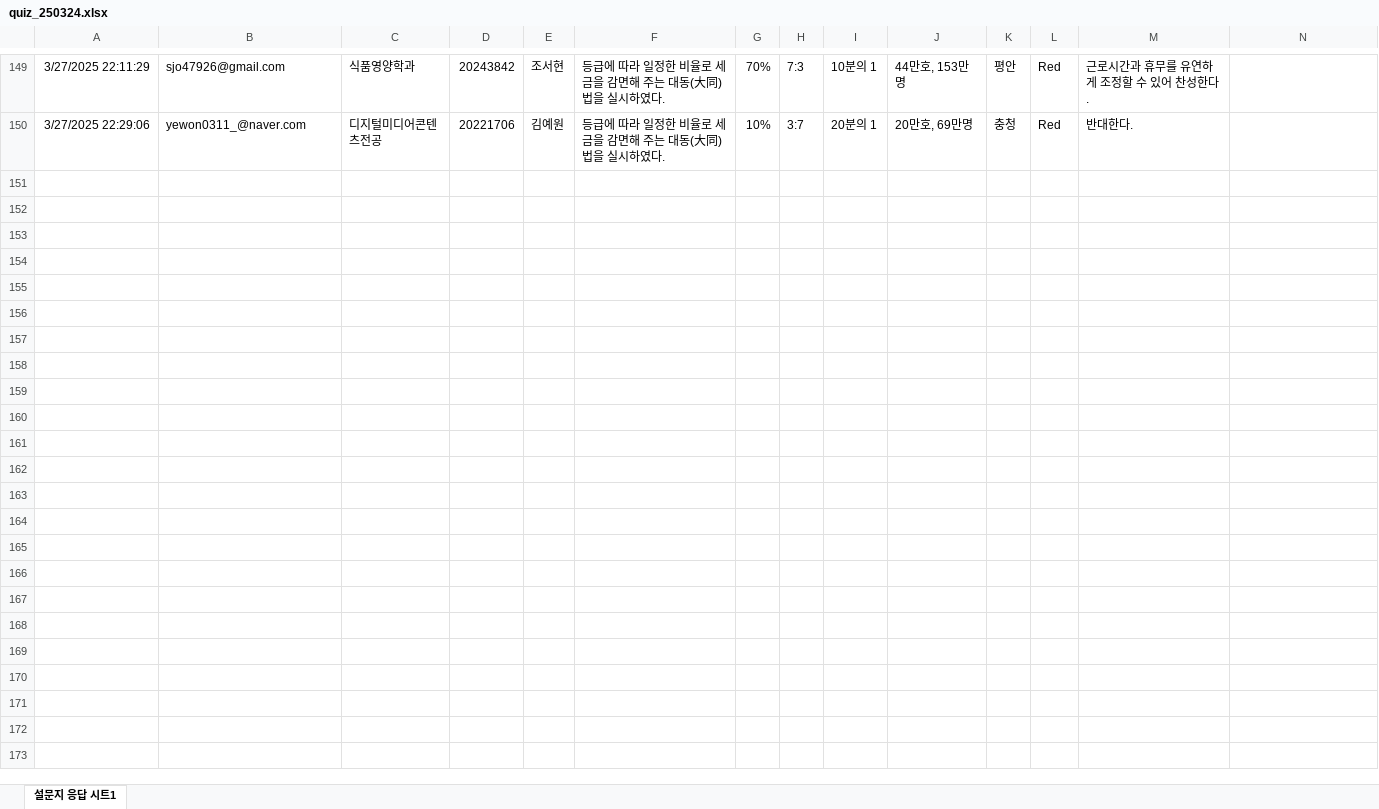
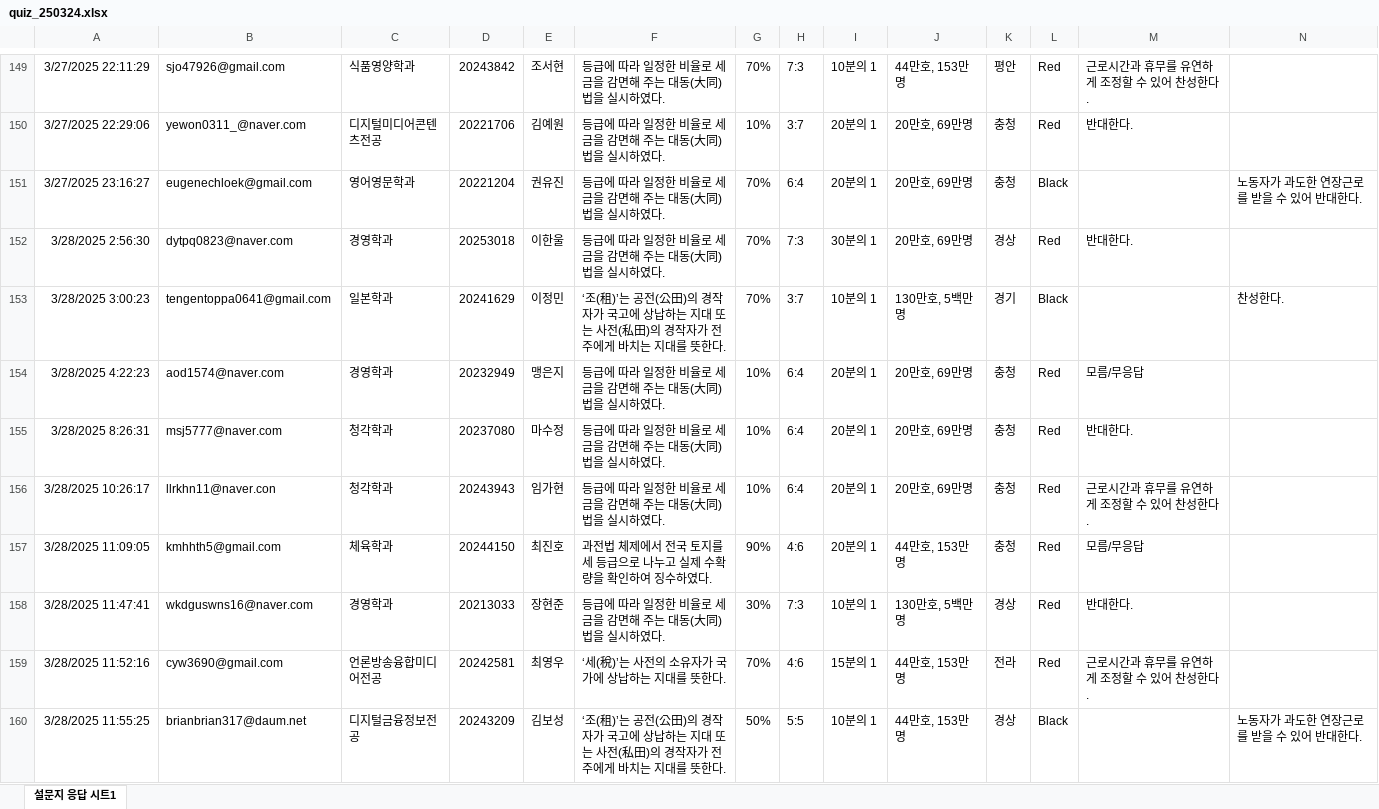
Before and after one commit to kwlee58/class202501, an Excel workbook: R/data/quiz_250324.xlsx, sheet 설문지 응답 시트1, drawn as a sheet; only a part is shown, gaps mark what is left out; values as stored, in another font and other column widths than the file's, no borders; charts and pictures and table styles not drawn; the diff covers the shown part only; the diff names each change by its address in the sheet, - before the commit and + after, or states it on an @@ line.

```diff
--- a/R/data/quiz_250324.xlsx (sheet 설문지 응답 시트1)
+++ b/R/data/quiz_250324.xlsx (sheet 설문지 응답 시트1)
+row 151: 3/27/2025 23:16:27 | eugenechloek@gmail.com | 영어영문학과 | 20221204 | 권유진 | 등급에 따라 일정한 비율로 세금을 감면해 주는 대동(大同)법을 실시하였다. | 70% | 6:4 | 20분의 1 | 20만호, 69만명 | 충청 | Black |  | 노동자가 과도한 연장근로를 받을 수 있어 반대한다.
+row 152: 3/28/2025 2:56:30 | dytpq0823@naver.com | 경영학과 | 20253018 | 이한울 | 등급에 따라 일정한 비율로 세금을 감면해 주는 대동(大同)법을 실시하였다. | 70% | 7:3 | 30분의 1 | 20만호, 69만명 | 경상 | Red | 반대한다.
+row 153: 3/28/2025 3:00:23 | tengentoppa0641@gmail.com | 일본학과 | 20241629 | 이정민 | ‘조(租)’는 공전(公田)의 경작자가 국고에 상납하는 지대 또는 사전(私田)의 경작자가 전주에게 바치는 지대를 뜻한다. | 70% | 3:7 | 10분의 1 | 130만호, 5백만명 | 경기 | Black |  | 찬성한다.
+row 154: 3/28/2025 4:22:23 | aod1574@naver.com | 경영학과 | 20232949 | 맹은지 | 등급에 따라 일정한 비율로 세금을 감면해 주는 대동(大同)법을 실시하였다. | 10% | 6:4 | 20분의 1 | 20만호, 69만명 | 충청 | Red | 모름/무응답
+row 155: 3/28/2025 8:26:31 | msj5777@naver.com | 청각학과 | 20237080 | 마수정 | 등급에 따라 일정한 비율로 세금을 감면해 주는 대동(大同)법을 실시하였다. | 10% | 6:4 | 20분의 1 | 20만호, 69만명 | 충청 | Red | 반대한다.
+row 156: 3/28/2025 10:26:17 | llrkhn11@naver.con | 청각학과 | 20243943 | 임가현 | 등급에 따라 일정한 비율로 세금을 감면해 주는 대동(大同)법을 실시하였다. | 10% | 6:4 | 20분의 1 | 20만호, 69만명 | 충청 | Red | 근로시간과 휴무를 유연하게 조정할 수 있어 찬성한다.
+row 157: 3/28/2025 11:09:05 | kmhhth5@gmail.com | 체육학과 | 20244150 | 최진호 | 과전법 체제에서 전국 토지를 세 등급으로 나누고 실제 수확량을 확인하여 징수하였다. | 90% | 4:6 | 20분의 1 | 44만호, 153만명 | 충청 | Red | 모름/무응답
+row 158: 3/28/2025 11:47:41 | wkdguswns16@naver.com | 경영학과 | 20213033 | 장현준 | 등급에 따라 일정한 비율로 세금을 감면해 주는 대동(大同)법을 실시하였다. | 30% | 7:3 | 10분의 1 | 130만호, 5백만명 | 경상 | Red | 반대한다.
+row 159: 3/28/2025 11:52:16 | cyw3690@gmail.com | 언론방송융합미디어전공 | 20242581 | 최영우 | ‘세(稅)’는 사전의 소유자가 국가에 상납하는 지대를 뜻한다. | 70% | 4:6 | 15분의 1 | 44만호, 153만명 | 전라 | Red | 근로시간과 휴무를 유연하게 조정할 수 있어 찬성한다.
+row 160: 3/28/2025 11:55:25 | brianbrian317@daum.net | 디지털금융정보전공 | 20243209 | 김보성 | ‘조(租)’는 공전(公田)의 경작자가 국고에 상납하는 지대 또는 사전(私田)의 경작자가 전주에게 바치는 지대를 뜻한다. | 50% | 5:5 | 10분의 1 | 44만호, 153만명 | 경상 | Black |  | 노동자가 과도한 연장근로를 받을 수 있어 반대한다.
```
Also changed, not shown: 33 added rows elsewhere in this sheet, R/data/quiz_250317.xlsx, 15 other files.
